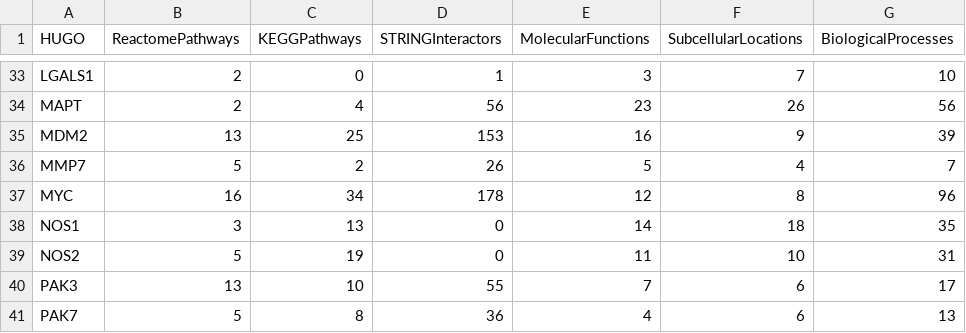
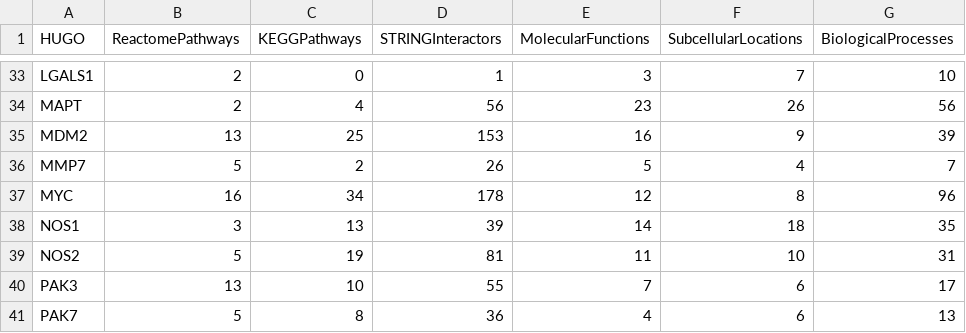
Before and after one commit to cycle20/EZCancerTarget, a CSV file: molecular_background.csv, drawn as a sheet; only a part is shown, gaps mark what is left out.

```diff
--- a/molecular_background.csv
+++ b/molecular_background.csv
@@ -37,4 +37,4 @@ MMP7,5,2,26,5,4,7
 MYC,16,34,178,12,8,96
-NOS1,3,13,0,14,18,35
-NOS2,5,19,0,11,10,31
+NOS1,3,13,39,14,18,35
+NOS2,5,19,81,11,10,31
 PAK3,13,10,55,7,6,17
```
Also changed, not shown: 1 other file.
